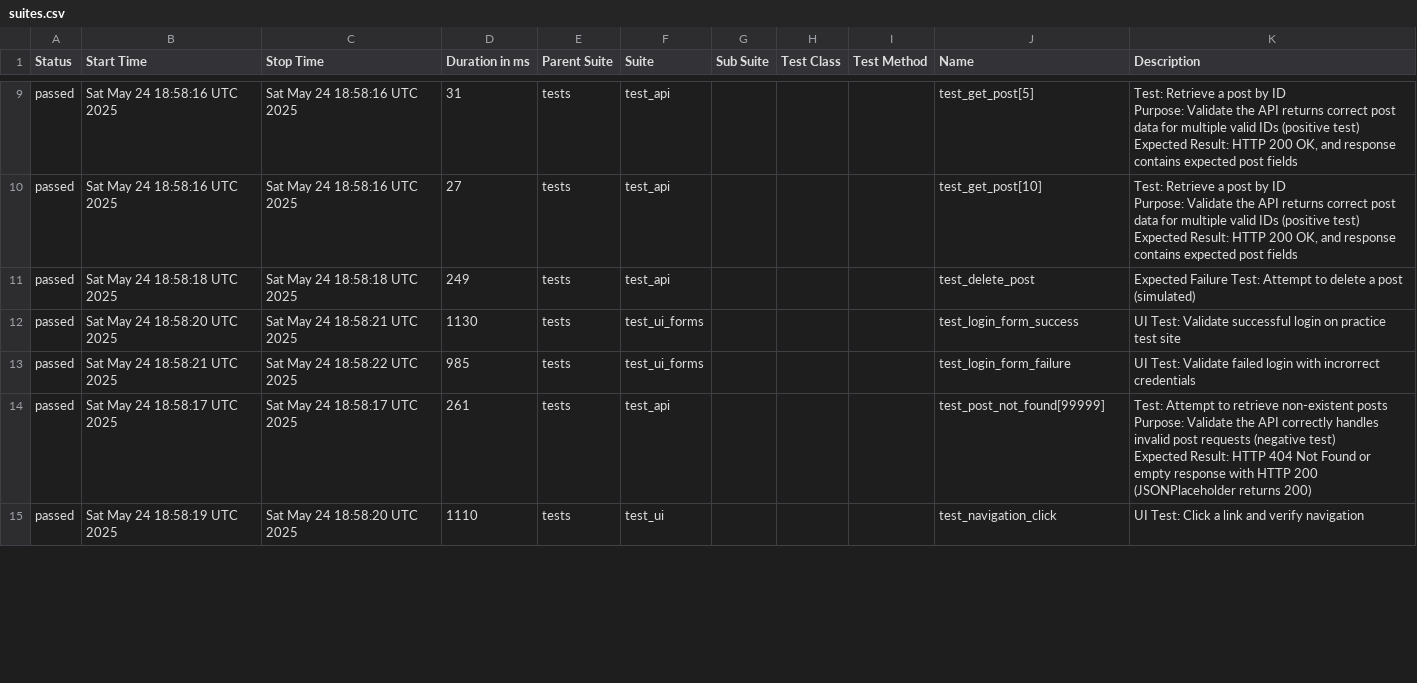
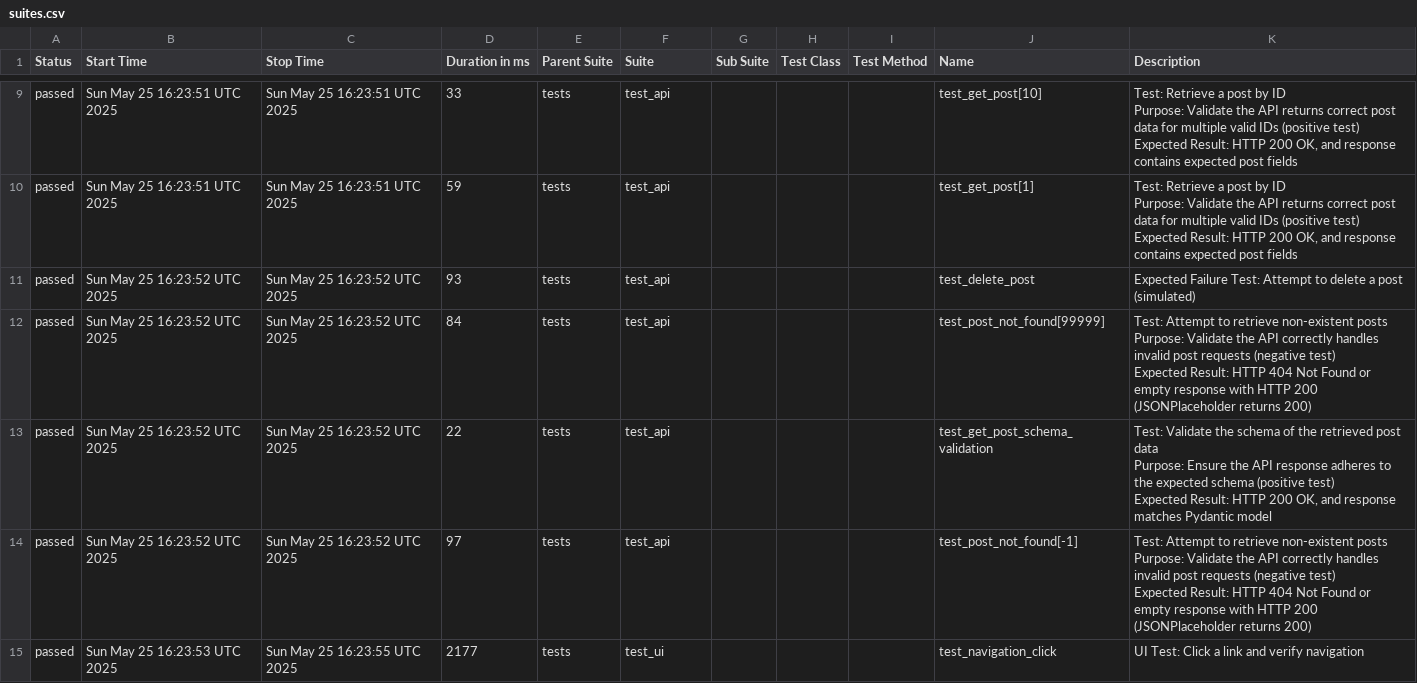
Before and after one commit to Trclark0553/api_testing_demo, a CSV file: data/suites.csv, drawn as a sheet; only a part is shown, gaps mark what is left out; the diff covers the shown part only.

```diff
--- a/data/suites.csv
+++ b/data/suites.csv
@@ -33,19 +25,27 @@
-"passed","Sat May 24 18:58:16 UTC 2025","Sat May 24 18:58:16 UTC 2025","31","tests","test_api","","","","test_get_post[5]","
-    Test: Retrieve a post by ID
-    Purpose: Validate the API returns correct post data for multiple valid IDs (positive test)
-    Expected Result: HTTP 200 OK, and response contains expected post fields
-    "
-"passed","Sat May 24 18:58:16 UTC 2025","Sat May 24 18:58:16 UTC 2025","27","tests","test_api","","","","test_get_post[10]","
-    Test: Retrieve a post by ID
-    Purpose: Validate the API returns correct post data for multiple valid IDs (positive test)
-    Expected Result: HTTP 200 OK, and response contains expected post fields
-    "
-"passed","Sat May 24 18:58:18 UTC 2025","Sat May 24 18:58:18 UTC 2025","249","tests","test_api","","","","test_delete_post","Expected Failure Test: Attempt to delete a post (simulated)"
-"passed","Sat May 24 18:58:20 UTC 2025","Sat May 24 18:58:21 UTC 2025","1130","tests","test_ui_forms","","","","test_login_form_success"," UI Test: Validate successful login on practice test site "
-"passed","Sat May 24 18:58:21 UTC 2025","Sat May 24 18:58:22 UTC 2025","985","tests","test_ui_forms","","","","test_login_form_failure"," UI Test: Validate failed login with incrorrect credentials "
-"passed","Sat May 24 18:58:17 UTC 2025","Sat May 24 18:58:17 UTC 2025","261","tests","test_api","","","","test_post_not_found[99999]","
-    Test: Attempt to retrieve non-existent posts
-    Purpose: Validate the API correctly handles invalid post requests (negative test)
-    Expected Result: HTTP 404 Not Found or empty response with HTTP 200 (JSONPlaceholder returns 200)
-    "
-"passed","Sat May 24 18:58:19 UTC 2025","Sat May 24 18:58:20 UTC 2025","1110","tests","test_ui","","","","test_navigation_click"," UI Test: Click a link and verify navigation "
+"passed","Sun May 25 16:23:51 UTC 2025","Sun May 25 16:23:51 UTC 2025","33","tests","test_api","","","","test_get_post[10]","
+    Test: Retrieve a post by ID
+    Purpose: Validate the API returns correct post data for multiple valid IDs (positive test)
+    Expected Result: HTTP 200 OK, and response contains expected post fields
+    "
+"passed","Sun May 25 16:23:51 UTC 2025","Sun May 25 16:23:51 UTC 2025","59","tests","test_api","","","","test_get_post[1]","
+    Test: Retrieve a post by ID
+    Purpose: Validate the API returns correct post data for multiple valid IDs (positive test)
+    Expected Result: HTTP 200 OK, and response contains expected post fields
+    "
+"passed","Sun May 25 16:23:52 UTC 2025","Sun May 25 16:23:52 UTC 2025","93","tests","test_api","","","","test_delete_post","Expected Failure Test: Attempt to delete a post (simulated)"
+"passed","Sun May 25 16:23:52 UTC 2025","Sun May 25 16:23:52 UTC 2025","84","tests","test_api","","","","test_post_not_found[99999]","
+    Test: Attempt to retrieve non-existent posts
+    Purpose: Validate the API correctly handles invalid post requests (negative test)
+    Expected Result: HTTP 404 Not Found or empty response with HTTP 200 (JSONPlaceholder returns 200)
+    "
+"passed","Sun May 25 16:23:52 UTC 2025","Sun May 25 16:23:52 UTC 2025","22","tests","test_api","","","","test_get_post_schema_validation","
+    Test: Validate the schema of the retrieved post data
+    Purpose: Ensure the API response adheres to the expected schema (positive test)
+    Expected Result: HTTP 200 OK, and response matches Pydantic model
+    "
+"passed","Sun May 25 16:23:52 UTC 2025","Sun May 25 16:23:52 UTC 2025","97","tests","test_api","","","","test_post_not_found[-1]","
+    Test: Attempt to retrieve non-existent posts
+    Purpose: Validate the API correctly handles invalid post requests (negative test)
+    Expected Result: HTTP 404 Not Found or empty response with HTTP 200 (JSONPlaceholder returns 200)
+    "
+"passed","Sun May 25 16:23:53 UTC 2025","Sun May 25 16:23:55 UTC 2025","2177","tests","test_ui","","","","test_navigation_click"," UI Test: Click a link and verify navigation "
```
Also changed, not shown: 2 added rows, 1 removed row and 43 edited cells elsewhere in this file, 58 other files.
